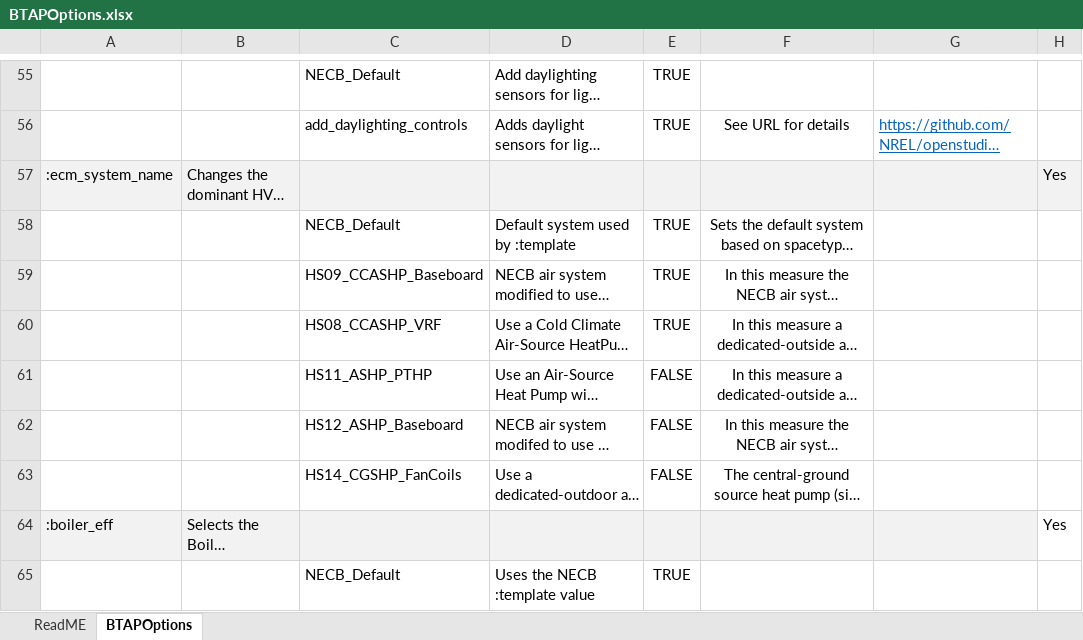
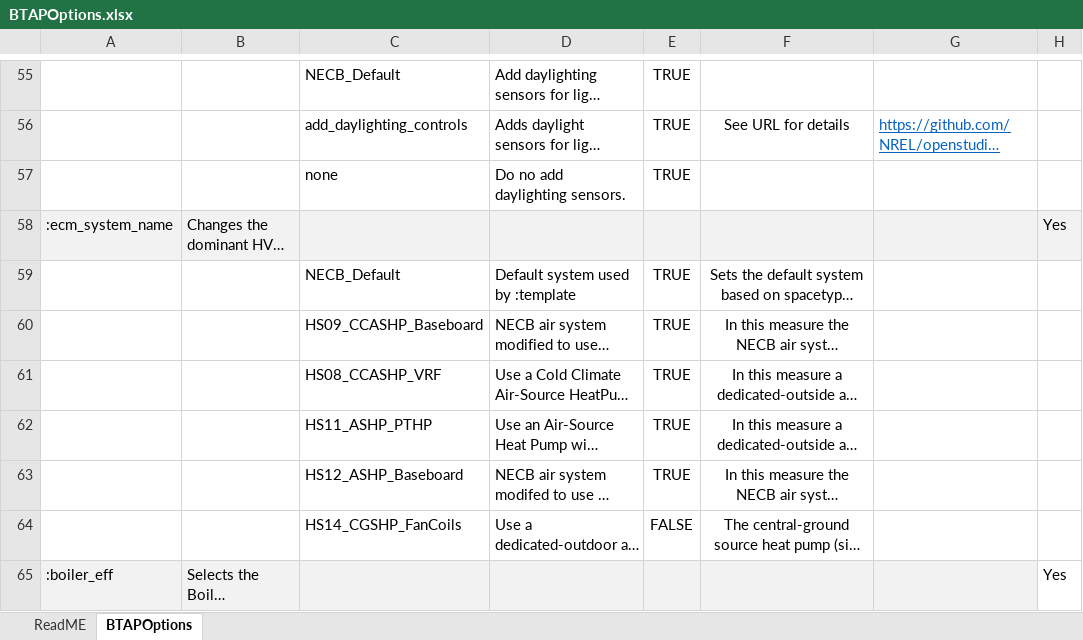
Before and after one commit to canmet-energy/btap_batch, an Excel workbook: resources/BTAPOptions.xlsx, sheet BTAPOptions, drawn as a sheet; only a part is shown, gaps mark what is left out; the shorter side is filled out with more unchanged rows; long unchanged cells end in …; values as stored, in another font and other column widths than the file's, no borders; conditional formats not drawn; addresses are those after the commit; the diff names each change by its address in the sheet, - before the commit and + after, or states it on an @@ line.

Commit message:
Including none option for daylighting controls in BTAPOptions.xlsx and in input.yml example files.

```diff
--- a/resources/BTAPOptions.xlsx (sheet BTAPOptions)
+++ b/resources/BTAPOptions.xlsx (sheet BTAPOptions)
+row 57:  |  | none | Do no add daylighting sensors. | TRUE
-E62:E63: FALSE
+E62:E63: TRUE
```
Also changed, not shown: 7 other files.
